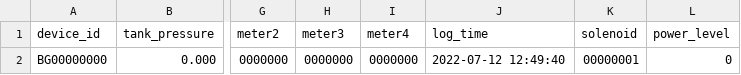
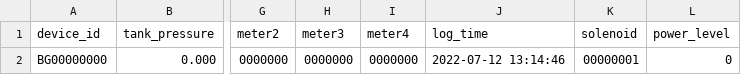
Before and after one commit to lifemedlink/csv, a CSV file: erp.csv, drawn as a sheet; only a part is shown, gaps mark what is left out; the diff names each change by its address in the sheet, - before the commit and + after, or states it on an @@ line.

Commit message:
erp file on 2022-07-12 07:46:34

```diff
--- a/erp.csv
+++ b/erp.csv
-J2 (log_time): 2022-07-12 12:49:40
+J2 (log_time): 2022-07-12 13:14:46
```
